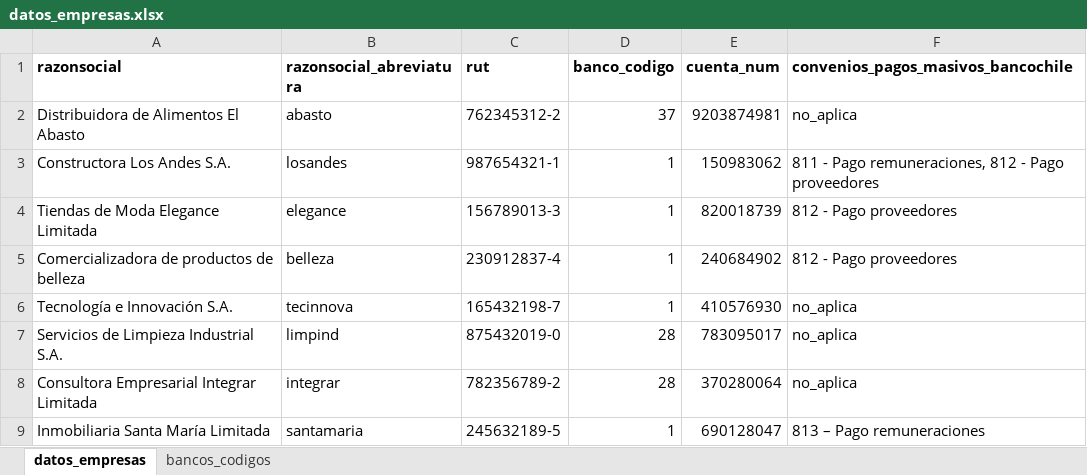
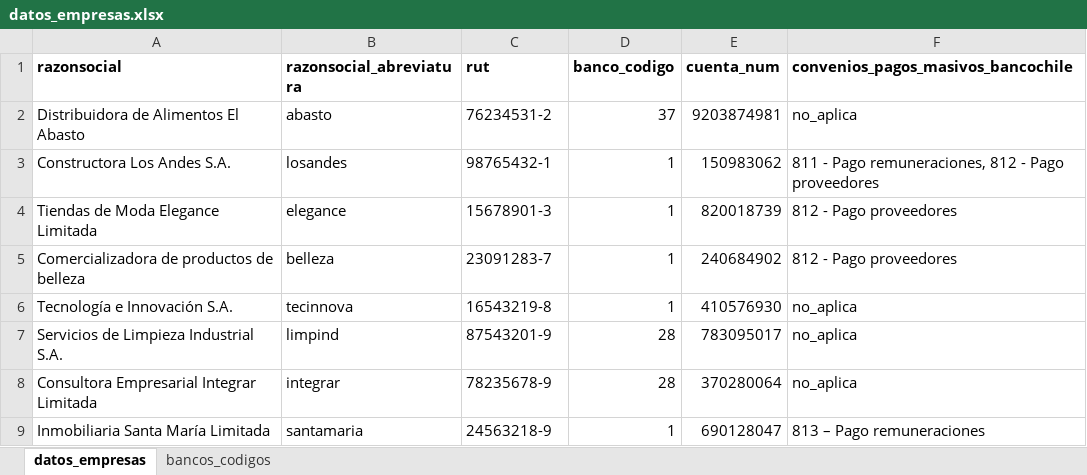
Before and after one commit to tonicanada/conversor_nominas_bancos_chile, an Excel workbook: conversor_nominas_bancos_chile/planillas_test/datos_empresas.xlsx, sheet datos_empresas, drawn as a sheet; values as stored, in another font and other column widths than the file's, no borders; the diff names each change by its address in the sheet, - before the commit and + after, or states it on an @@ line.

Commit message:
Actualiza excel datos_empresas.xlsx

```diff
--- a/conversor_nominas_bancos_chile/planillas_test/datos_empresas.xlsx (sheet datos_empresas)
+++ b/conversor_nominas_bancos_chile/planillas_test/datos_empresas.xlsx (sheet datos_empresas)
-C2 (rut): 762345312-2
+C2 (rut): 76234531-2
-C3 (rut): 987654321-1
+C3 (rut): 98765432-1
-C4 (rut): 156789013-3
+C4 (rut): 15678901-3
-C5 (rut): 230912837-4
+C5 (rut): 23091283-7
-C6 (rut): 165432198-7
+C6 (rut): 16543219-8
-C7 (rut): 875432019-0
+C7 (rut): 87543201-9
-C8 (rut): 782356789-2
+C8 (rut): 78235678-9
-C9 (rut): 245632189-5
+C9 (rut): 24563218-9
```
